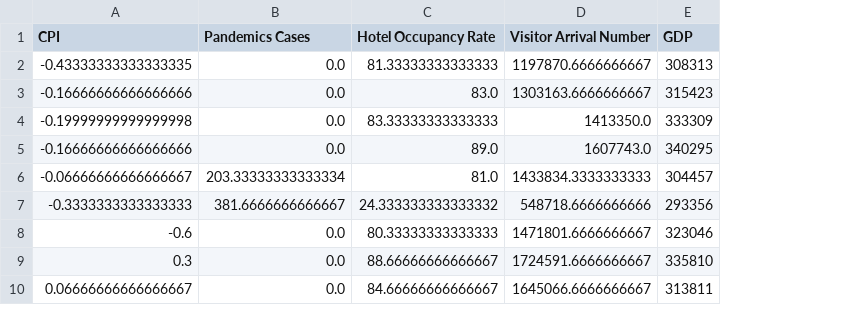
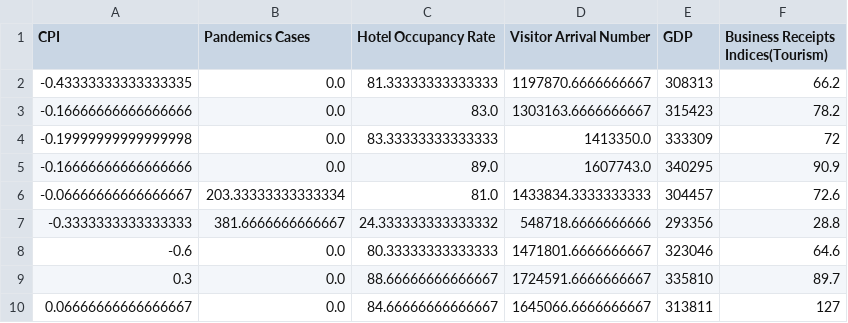
Before and after one commit to sylviawu410/tourist_arrival_prediction, a CSV file: dataFrame.csv, drawn as a sheet; only a part is shown; the diff names each change by its address in the sheet, - before the commit and + after, or states it on an @@ line.

Commit message:
added BRI dataset and the new LR model

```diff
--- a/dataFrame.csv
+++ b/dataFrame.csv
+column F, rows 1-10: Business Receipts Indices(Tourism) | 66.2 | 78.2 | 72 | 90.9 | 72.6 | 28.8 | 64.6 | 89.7 | 127
```
Also changed, not shown: 11 other files.
